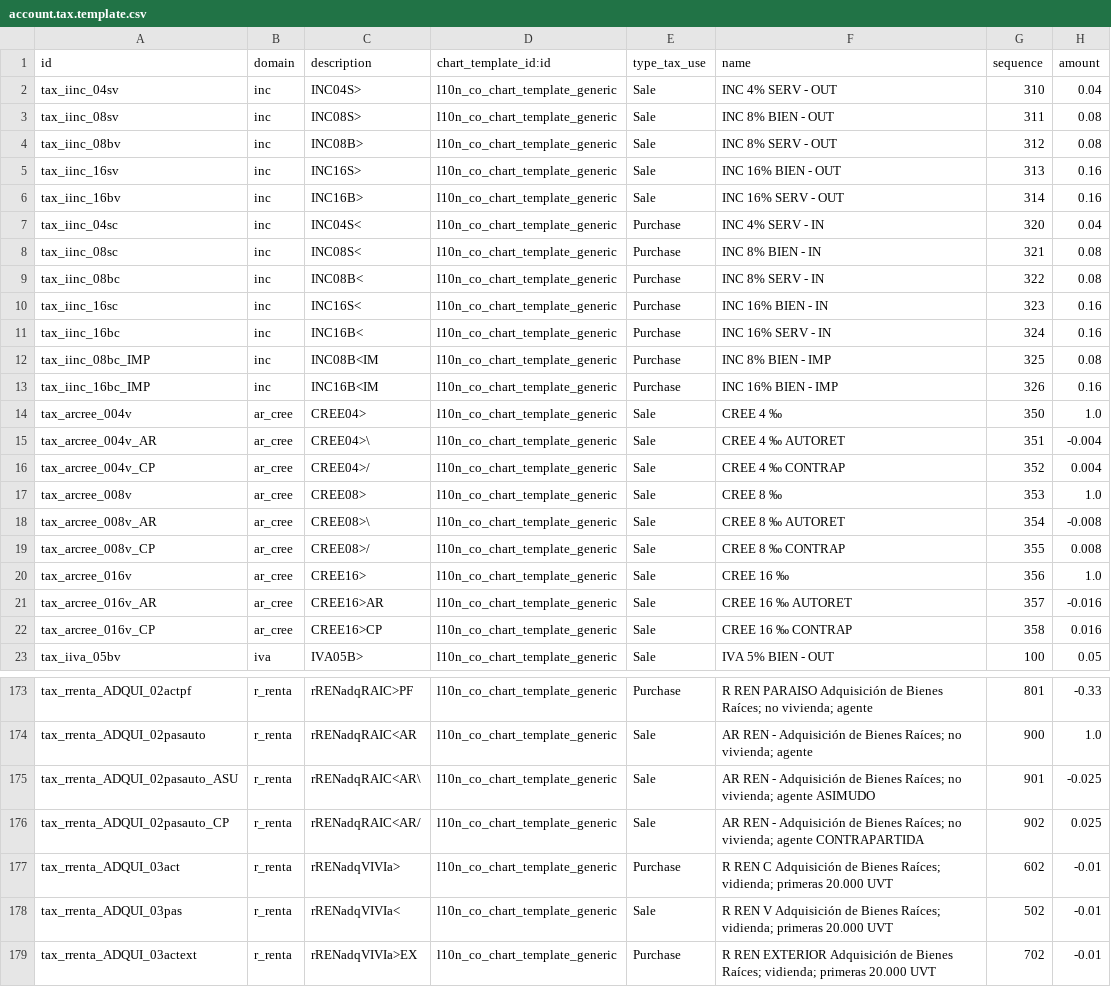
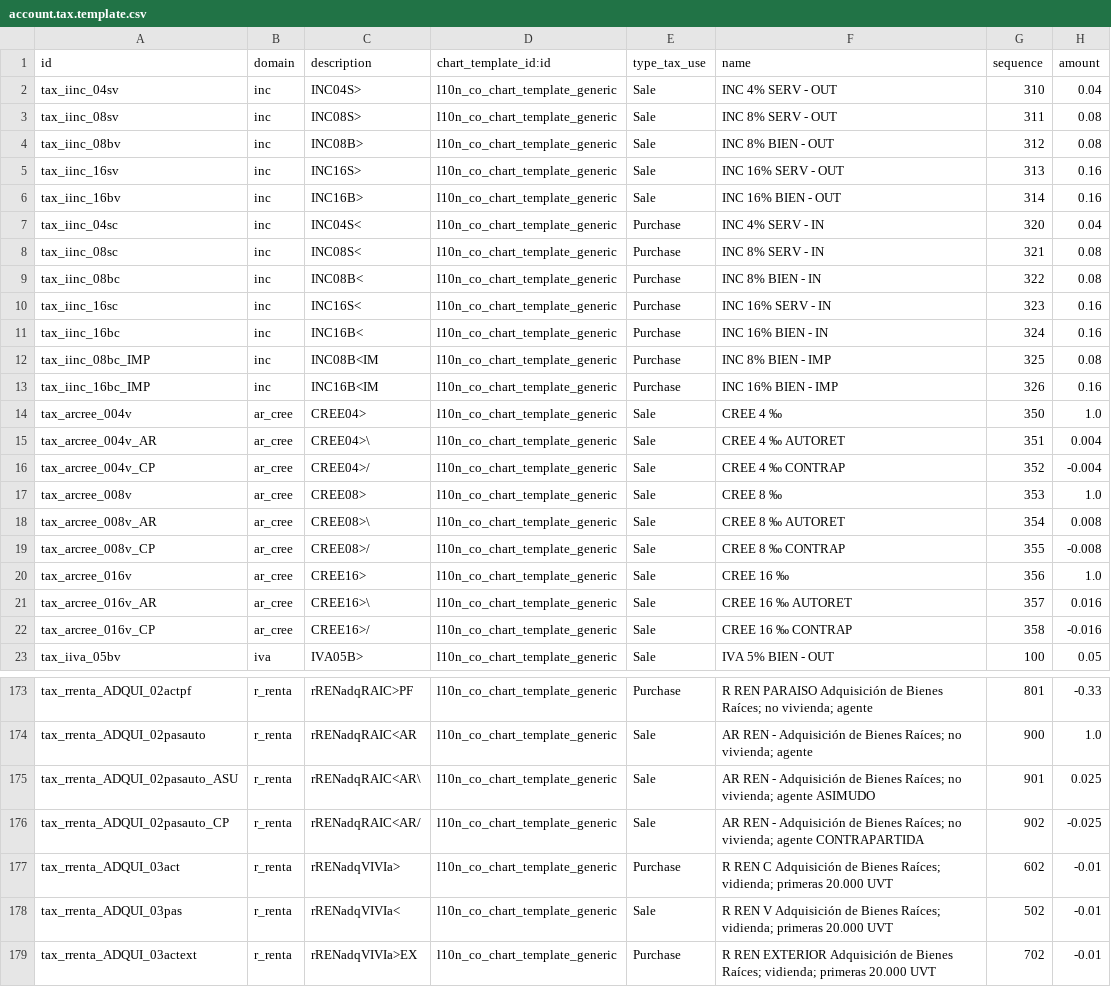
Before and after one commit to idu-bogota/odoo-colombia, a CSV file: l10n_co/data/account.tax.template.csv, drawn as a sheet; only a part is shown, gaps mark what is left out; the diff covers the shown part only; the diff names each change by its address in the sheet, - before the commit and + after, or states it on an @@ line.

```diff
--- a/l10n_co/data/account.tax.template.csv
+++ b/l10n_co/data/account.tax.template.csv
-F3 (name): INC 8% BIEN - OUT
+F3 (name): INC 8% SERV - OUT
-F4 (name): INC 8% SERV - OUT
+F4 (name): INC 8% BIEN - OUT
-F5 (name): INC 16% BIEN - OUT
+F5 (name): INC 16% SERV - OUT
-F6 (name): INC 16% SERV - OUT
+F6 (name): INC 16% BIEN - OUT
-F8 (name): INC 8% BIEN - IN
+F8 (name): INC 8% SERV - IN
-F9 (name): INC 8% SERV - IN
+F9 (name): INC 8% BIEN - IN
-F10 (name): INC 16% BIEN - IN
+F10 (name): INC 16% SERV - IN
-F11 (name): INC 16% SERV - IN
+F11 (name): INC 16% BIEN - IN
-H15 (amount): -0.004
+H15 (amount): 0.004
-H16 (amount): 0.004
+H16 (amount): -0.004
-H18 (amount): -0.008
+H18 (amount): 0.008
-H19 (amount): 0.008
+H19 (amount): -0.008
-C21 (description): CREE16>AR
+C21 (description): CREE16>\
-H21 (amount): -0.016
+H21 (amount): 0.016
-C22 (description): CREE16>CP
+C22 (description): CREE16>/
-H22 (amount): 0.016
+H22 (amount): -0.016
-H175 (amount): -0.025
+H175 (amount): 0.025
-H176 (amount): 0.025
+H176 (amount): -0.025
```
Also changed, not shown: 64 edited cells elsewhere in this file, res_partner_fiscal_authentication/data/res.partner.idtype.csv, 2 other files.
